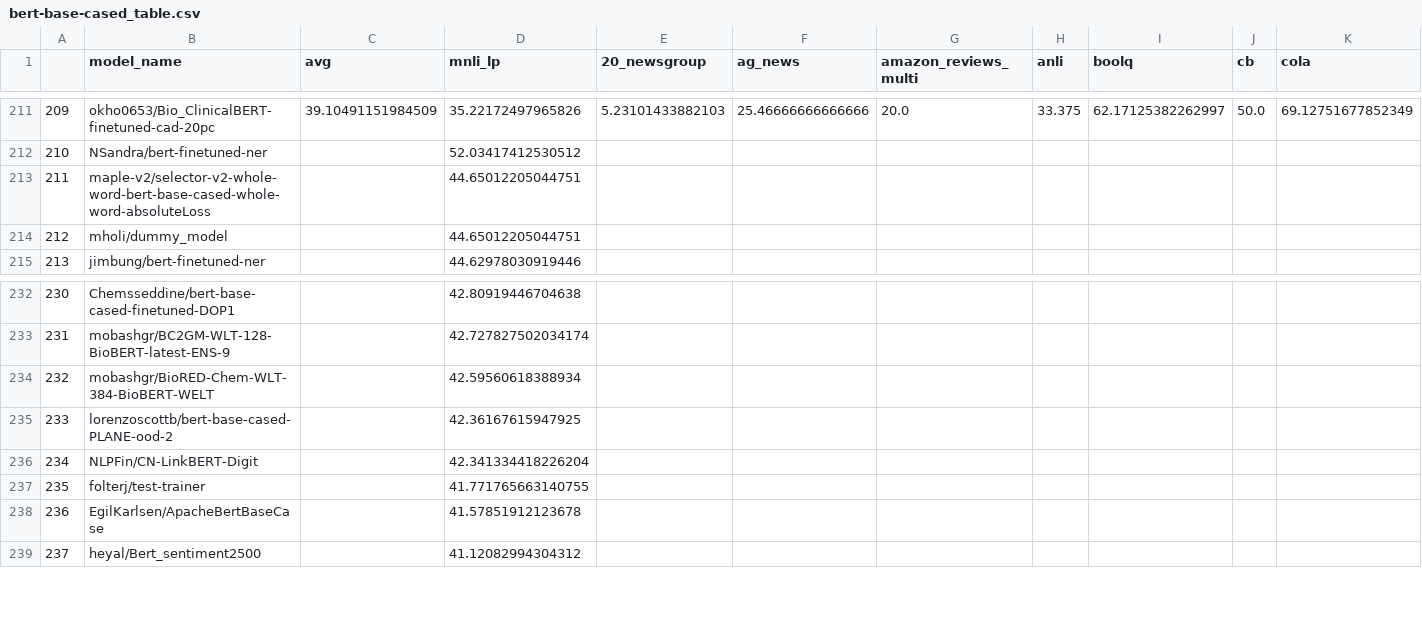
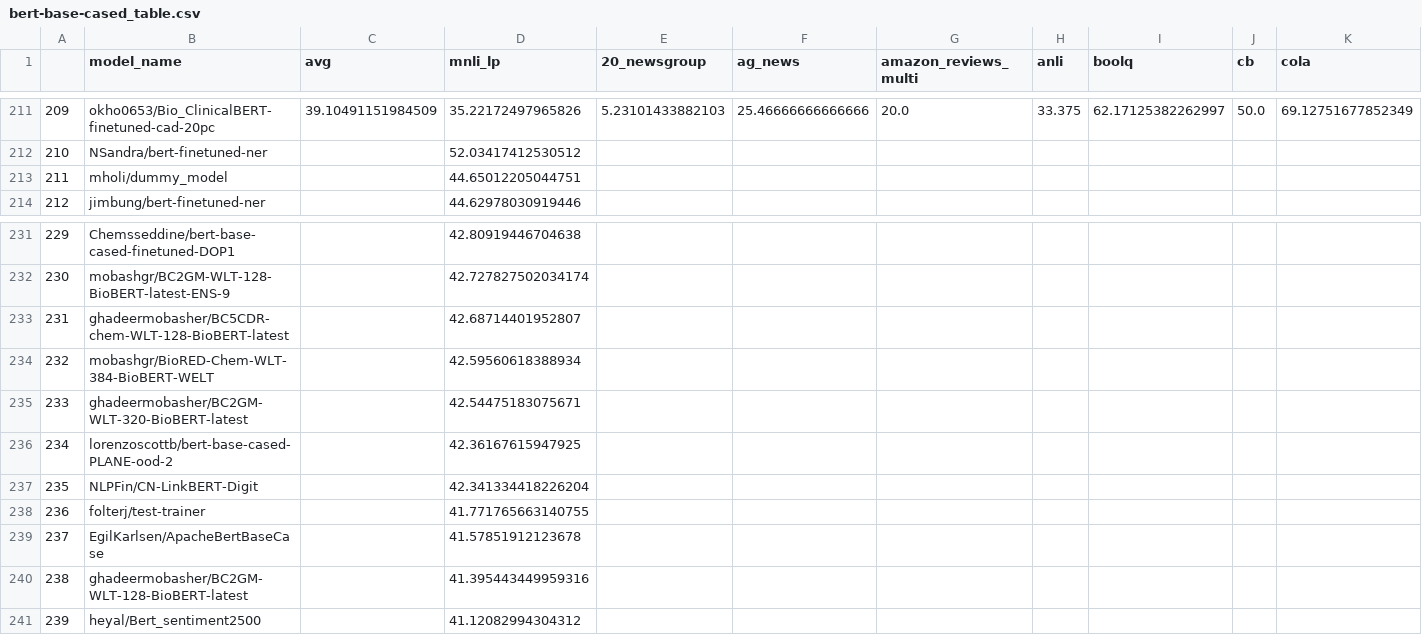
Before and after one commit to IBM/model-recycling, a CSV file: results/bert-base-cased_table.csv, drawn as a sheet; only a part is shown, gaps mark what is left out; removed rows and columns are numbered as before the commit, all else as after; rows hold the shown columns only; the diff names each change by its address in the sheet, - before the commit and + after, or states it on an @@ line.

```diff
--- a/results/bert-base-cased_table.csv
+++ b/results/bert-base-cased_table.csv
-row 213: 211 | maple-v2/selector-v2-whole-word-bert-base-cased-whole-word-absoluteLoss |  | 44.65012205044751
@@ column A renumbered from row 213 down @@
+row 233: 231 | ghadeermobasher/BC5CDR-chem-WLT-128-BioBERT-latest |  | 42.68714401952807
+row 235: 233 | ghadeermobasher/BC2GM-WLT-320-BioBERT-latest |  | 42.54475183075671
+row 240: 238 | ghadeermobasher/BC2GM-WLT-128-BioBERT-latest |  | 41.395443449959316
```
Also changed, not shown: results/bert-base-uncased_table.csv, results/google_t5-v1_1-base_table.csv, 11 other files.
